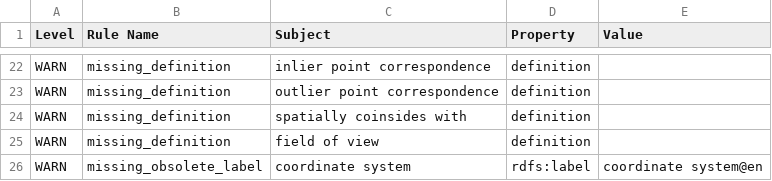
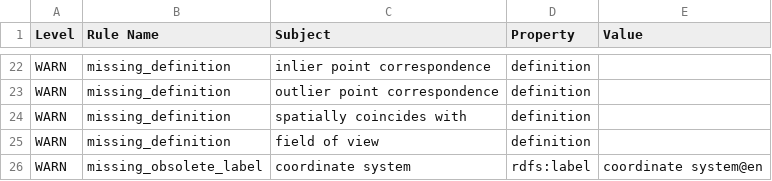
Before and after one commit to durmaz07/MatchAnything-Evaluation-on-AmalgaMatch-Dataset, a TSV file: ontological_dataset_modeling/src/ontology/reports/imt-edit.owl-obo-report.tsv, drawn as a sheet; only a part is shown, gaps mark what is left out.

```diff
--- a/ontological_dataset_modeling/src/ontology/reports/imt-edit.owl-obo-report.tsv
+++ b/ontological_dataset_modeling/src/ontology/reports/imt-edit.owl-obo-report.tsv
@@ -23,3 +23,3 @@ WARN	missing_definition	inlier point correspondence	definition
 WARN	missing_definition	outlier point correspondence	definition	
-WARN	missing_definition	spatially coinsides with	definition	
+WARN	missing_definition	spatially coincides with	definition	
 WARN	missing_definition	field of view	definition	
```
Also changed, not shown: 15 other files.
